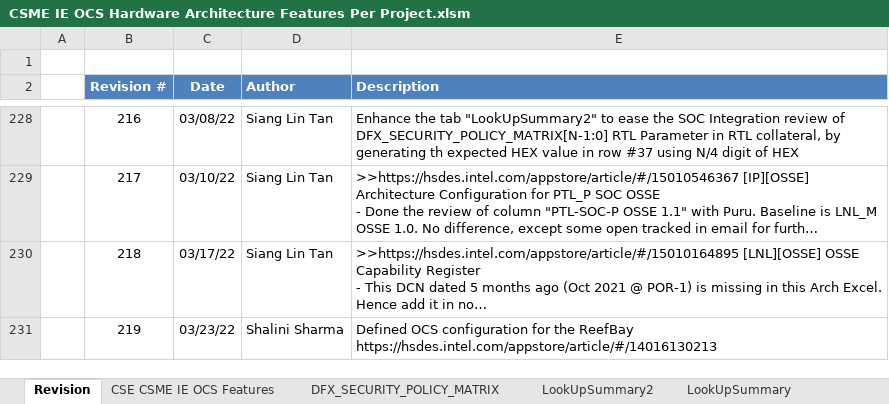
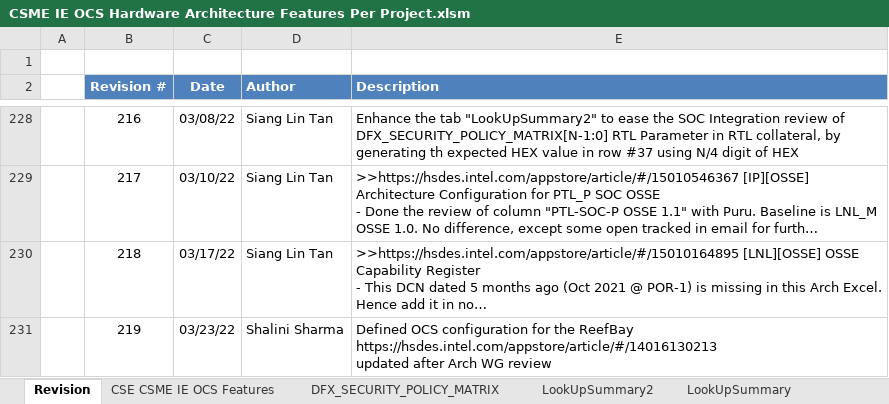
Before and after one commit to jasonx-tsao/exp_vtb, an Excel workbook: ArchSpecs/Working/CSME IE OCS Hardware Architecture Features Per Project.xlsm, sheet Revision, drawn as a sheet; only a part is shown, gaps mark what is left out; long unchanged cells end in …; values as stored, in another font and other column widths than the file's, no borders; ↵ is a line break in a cell; the diff names each change by its address in the sheet, - before the commit and + after, or states it on an @@ line.

Commit message:
Updated Arch configuration after Arch WG review

```diff
--- a/ArchSpecs/Working/CSME IE OCS Hardware Architecture Features Per Project.xlsm (sheet Revision)
+++ b/ArchSpecs/Working/CSME IE OCS Hardware Architecture Features Per Project.xlsm (sheet Revision)
-E231 (Description): …ReefBay https://hsdes.intel.com/appstore/article/#/14016130213
+E231 (Description): …ReefBay https://hsdes.intel.com/appstore/article/#/14016130213 ↵ updated after Arch WG review
```
Also changed, not shown: sheet CSE CSME IE OCS Features.
